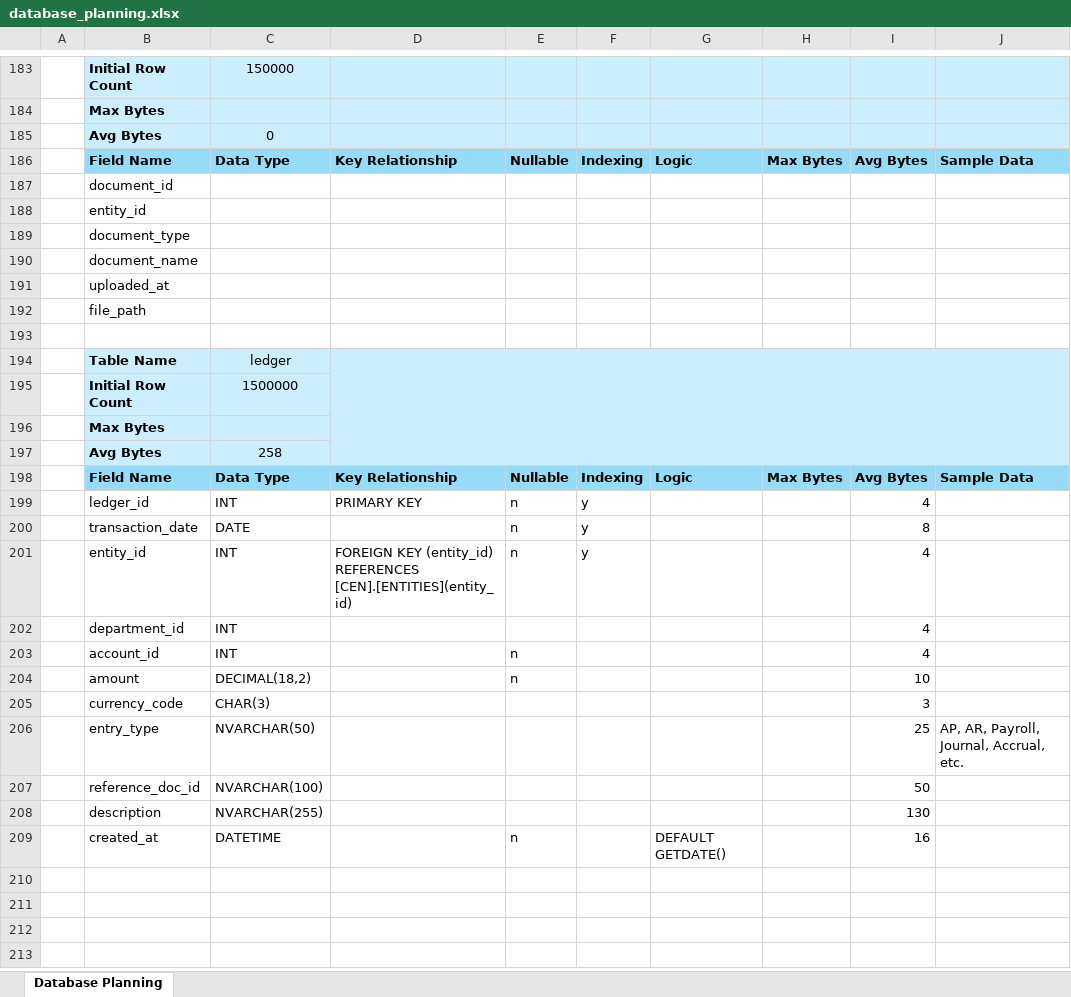
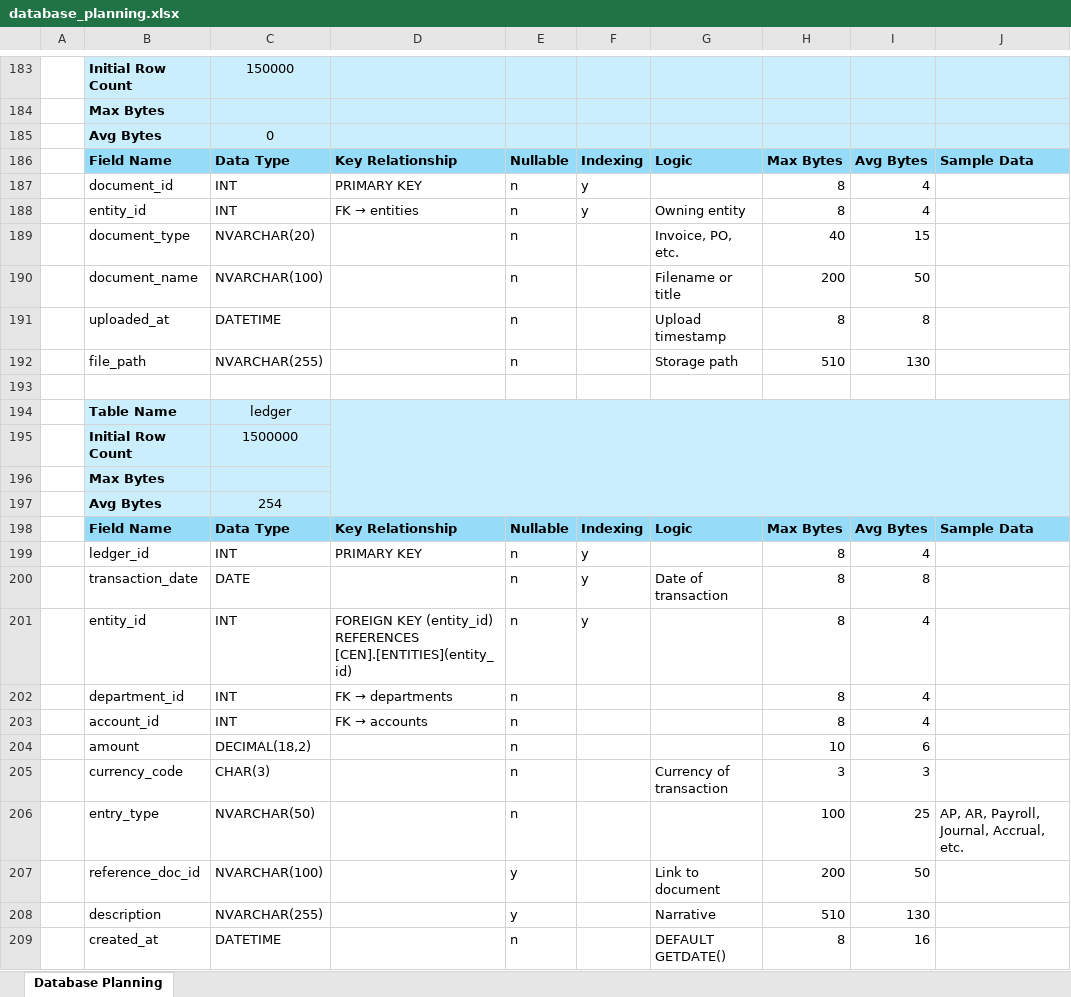
Before and after one commit to vespertron/SQLServer_VENV, an Excel workbook: database/docs/database_planning.xlsx, sheet Database Planning, drawn as a sheet; only a part is shown, gaps mark what is left out; values as stored, in another font and other column widths than the file's, no borders; removed rows and columns are numbered as before the commit, all else as after; the diff covers the shown part only; the diff names each change by its address in the sheet, - before the commit and + after, or states it on an @@ line.

Commit message:
complete database plan

```diff
--- a/database/docs/database_planning.xlsx (sheet Database Planning)
+++ b/database/docs/database_planning.xlsx (sheet Database Planning)
-row 187:  | document_id
-row 188:  | entity_id
-row 189:  | document_type
-row 190:  | document_name
-row 191:  | uploaded_at
-row 192:  | file_path
+row 187:  | document_id | INT | PRIMARY KEY | n | y |  | 8 | 4
+row 188:  | entity_id | INT | FK → entities | n | y | Owning entity | 8 | 4
+row 189:  | document_type | NVARCHAR(20) |  | n |  | Invoice, PO, etc. | 40 | 15
+row 190:  | document_name | NVARCHAR(100) |  | n |  | Filename or title | 200 | 50
+row 191:  | uploaded_at | DATETIME |  | n |  | Upload timestamp | 8 | 8
+row 192:  | file_path | NVARCHAR(255) |  | n |  | Storage path | 510 | 130
-C197: 258
+C197: 254
-H199:H203: (empty)
+H199:H203: 8
-G200: (empty)
+G200: Date of transaction
@@ D202: (empty) → FK → departments @@
-E202: (empty)
+E202: n
@@ D203: (empty) → FK → accounts @@
-H204: (empty)
+H204: 10
-I204: 10
+I204: 6
-E205:E206: (empty)
+E205:E206: n
-G205: (empty)
+G205: Currency of transaction
-H205: (empty)
+H205: 3
-H206: (empty)
+H206: 100
-E207:E208: (empty)
+E207:E208: y
-G207: (empty)
+G207: Link to document
-H207: (empty)
+H207: 200
-G208: (empty)
+G208: Narrative
-H208: (empty)
+H208: 510
-H209: (empty)
+H209: 8
```
Also changed, not shown: 62 added rows, 62 removed rows, 26 edited cells and cell formats elsewhere in this sheet.
